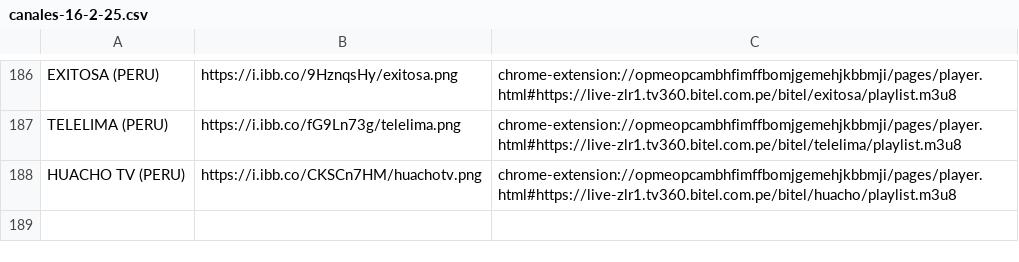
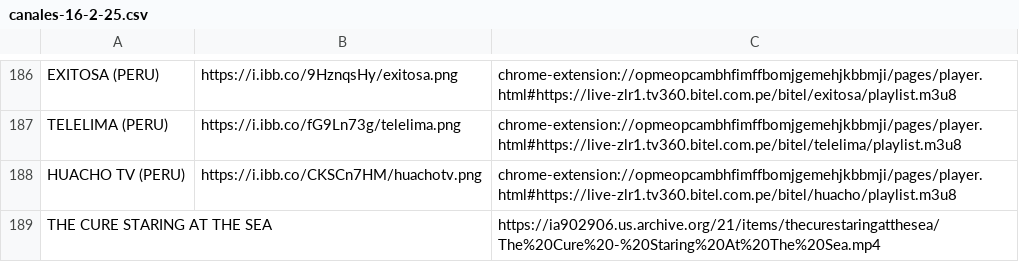
Before and after one commit to galvanoteca2001/FLOW, a CSV file: canales-16-2-25.csv, drawn as a sheet; only a part is shown, gaps mark what is left out.

Commit message:
Update canales-16-2-25.csv

```diff
--- a/canales-16-2-25.csv
+++ b/canales-16-2-25.csv
@@ -188 +188,2 @@ TELELIMA (PERU),https://i.ibb.co/fG9Ln73g/telelima.png,chrome-extension://opmeop
 HUACHO TV (PERU),https://i.ibb.co/CKSCn7HM/huachotv.png,chrome-extension://opmeopcambhfimffbomjgemehjkbbmji/pages/player.html#https://live-zlr1.tv360.bitel.com.pe/bitel/huacho/playlist.m3u8
+THE CURE STARING AT THE SEA,,https://ia902906.us.archive.org/21/items/thecurestaringatthesea/The%20Cure%20-%20Staring%20At%20The%20Sea.mp4
```
